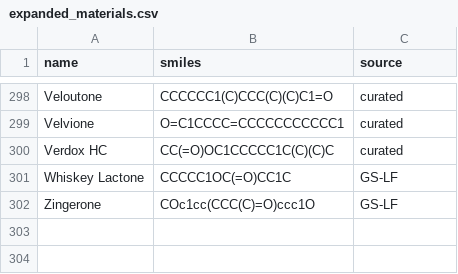
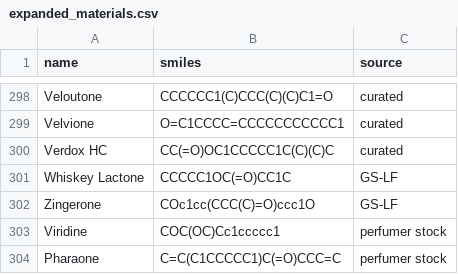
Before and after one commit to ValleZ/molor, a CSV file: library/input/expanded_materials.csv, drawn as a sheet; only a part is shown, gaps mark what is left out; the diff names each change by its address in the sheet, - before the commit and + after, or states it on an @@ line.

```diff
--- a/library/input/expanded_materials.csv
+++ b/library/input/expanded_materials.csv
+row 303: Viridine | COC(OC)Cc1ccccc1 | perfumer stock
+row 304: Pharaone | C=C(C1CCCCC1)C(=O)CCC=C | perfumer stock
```
Also changed, not shown: artifacts/library/molecules.tsv, 7 other files.
